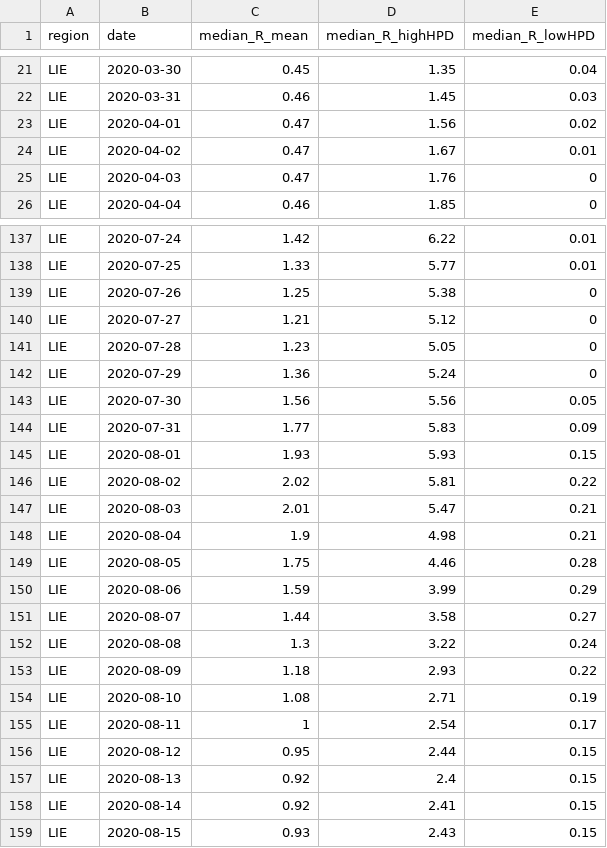
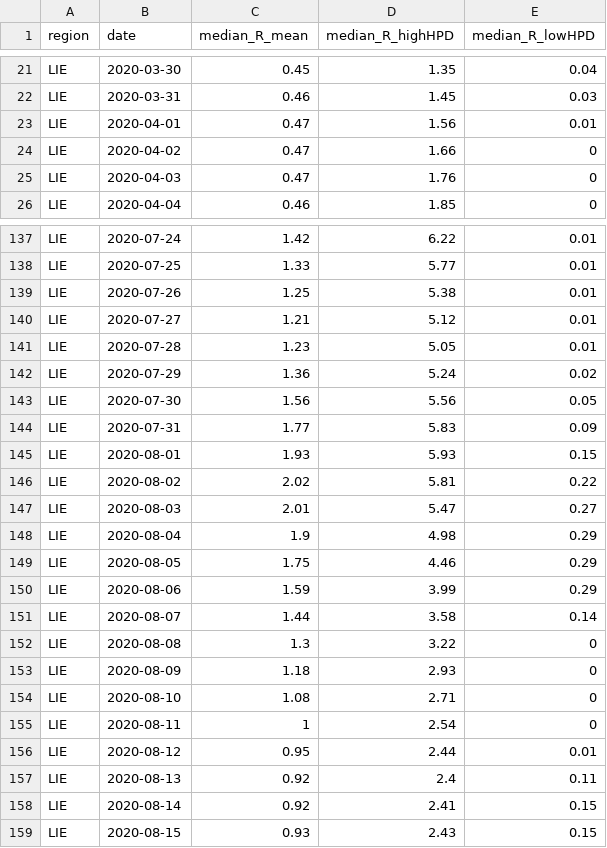
Before and after one commit to covid-19-Re/dailyRe-Data, a CSV file: LIE-confCasesSWestimates.csv, drawn as a sheet; only a part is shown, gaps mark what is left out; the diff covers the shown part only.

```diff
--- a/LIE-confCasesSWestimates.csv
+++ b/LIE-confCasesSWestimates.csv
@@ -22,4 +22,4 @@ LIE,2020-03-30,0.45,1.35,0.04
 LIE,2020-03-31,0.46,1.45,0.03
-LIE,2020-04-01,0.47,1.56,0.02
-LIE,2020-04-02,0.47,1.67,0.01
+LIE,2020-04-01,0.47,1.56,0.01
+LIE,2020-04-02,0.47,1.66,0
 LIE,2020-04-03,0.47,1.76,0
@@ -138,6 +138,6 @@ LIE,2020-07-24,1.42,6.22,0.01
 LIE,2020-07-25,1.33,5.77,0.01
-LIE,2020-07-26,1.25,5.38,0
-LIE,2020-07-27,1.21,5.12,0
-LIE,2020-07-28,1.23,5.05,0
-LIE,2020-07-29,1.36,5.24,0
+LIE,2020-07-26,1.25,5.38,0.01
+LIE,2020-07-27,1.21,5.12,0.01
+LIE,2020-07-28,1.23,5.05,0.01
+LIE,2020-07-29,1.36,5.24,0.02
 LIE,2020-07-30,1.56,5.56,0.05
@@ -146,13 +146,13 @@ LIE,2020-08-01,1.93,5.93,0.15
 LIE,2020-08-02,2.02,5.81,0.22
-LIE,2020-08-03,2.01,5.47,0.21
-LIE,2020-08-04,1.9,4.98,0.21
-LIE,2020-08-05,1.75,4.46,0.28
+LIE,2020-08-03,2.01,5.47,0.27
+LIE,2020-08-04,1.9,4.98,0.29
+LIE,2020-08-05,1.75,4.46,0.29
 LIE,2020-08-06,1.59,3.99,0.29
-LIE,2020-08-07,1.44,3.58,0.27
-LIE,2020-08-08,1.3,3.22,0.24
-LIE,2020-08-09,1.18,2.93,0.22
-LIE,2020-08-10,1.08,2.71,0.19
-LIE,2020-08-11,1,2.54,0.17
-LIE,2020-08-12,0.95,2.44,0.15
-LIE,2020-08-13,0.92,2.4,0.15
+LIE,2020-08-07,1.44,3.58,0.14
+LIE,2020-08-08,1.3,3.22,0
+LIE,2020-08-09,1.18,2.93,0
+LIE,2020-08-10,1.08,2.71,0
+LIE,2020-08-11,1,2.54,0
+LIE,2020-08-12,0.95,2.44,0.01
+LIE,2020-08-13,0.92,2.4,0.11
 LIE,2020-08-14,0.92,2.41,0.15
```
Also changed, not shown: 29 edited cells elsewhere in this file, CHE-confCasesSWestimates.csv, LIE-estimates.csv.
